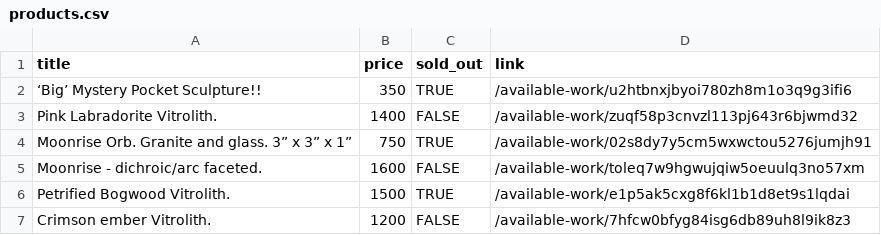
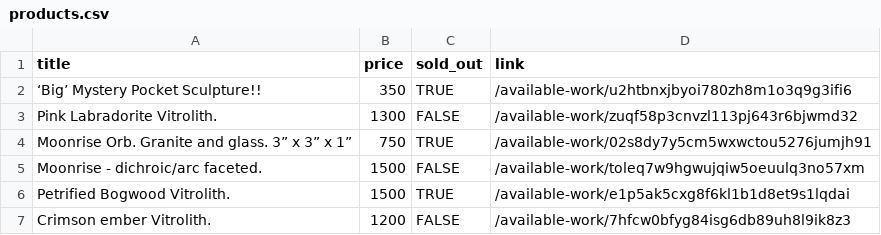
Before and after one commit to hadley/available-work, a CSV file: products.csv, drawn as a sheet.

```diff
--- a/products.csv
+++ b/products.csv
@@ -2,5 +2,5 @@
 "‘Big’ Mystery Pocket Sculpture!!",350,TRUE,"/available-work/u2htbnxjbyoi780zh8m1o3q9g3ifi6"
-"Pink Labradorite Vitrolith.",1400,FALSE,"/available-work/zuqf58p3cnvzl113pj643r6bjwmd32"
+"Pink Labradorite Vitrolith.",1300,FALSE,"/available-work/zuqf58p3cnvzl113pj643r6bjwmd32"
 "Moonrise Orb. Granite and glass. 3” x 3” x 1”",750,TRUE,"/available-work/02s8dy7y5cm5wxwctou5276jumjh91"
-"Moonrise - dichroic/arc faceted.",1600,FALSE,"/available-work/toleq7w9hgwujqiw5oeuulq3no57xm"
+"Moonrise - dichroic/arc faceted.",1500,FALSE,"/available-work/toleq7w9hgwujqiw5oeuulq3no57xm"
 "Petrified Bogwood Vitrolith.",1500,TRUE,"/available-work/e1p5ak5cxg8f6kl1b1d8et9s1lqdai"
```
